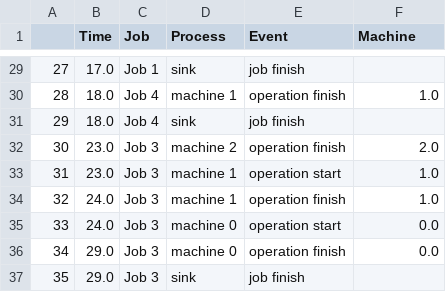
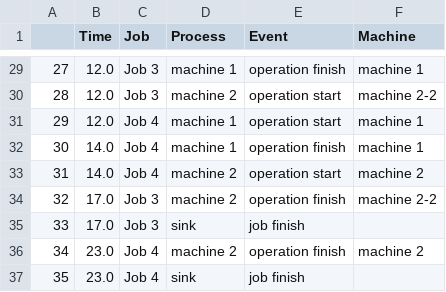
Before and after one commit to Idaretos/Job-Shop, a CSV file: output/example_eventlog.csv, drawn as a sheet; only a part is shown, gaps mark what is left out; the diff covers the shown part only.

```diff
--- a/output/example_eventlog.csv
+++ b/output/example_eventlog.csv
@@ -29,9 +29,9 @@
-27,17.0,Job 1,sink,job finish,
-28,18.0,Job 4,machine 1,operation finish,1.0
-29,18.0,Job 4,sink,job finish,
-30,23.0,Job 3,machine 2,operation finish,2.0
-31,23.0,Job 3,machine 1,operation start,1.0
-32,24.0,Job 3,machine 1,operation finish,1.0
-33,24.0,Job 3,machine 0,operation start,0.0
-34,29.0,Job 3,machine 0,operation finish,0.0
-35,29.0,Job 3,sink,job finish,
+27,12.0,Job 3,machine 1,operation finish,machine 1
+28,12.0,Job 3,machine 2,operation start,machine 2-2
+29,12.0,Job 4,machine 1,operation start,machine 1
+30,14.0,Job 4,machine 1,operation finish,machine 1
+31,14.0,Job 4,machine 2,operation start,machine 2
+32,17.0,Job 3,machine 2,operation finish,machine 2-2
+33,17.0,Job 3,sink,job finish,
+34,23.0,Job 4,machine 2,operation finish,machine 2
+35,23.0,Job 4,sink,job finish,
```
Also changed, not shown: 105 edited cells elsewhere in this file.
